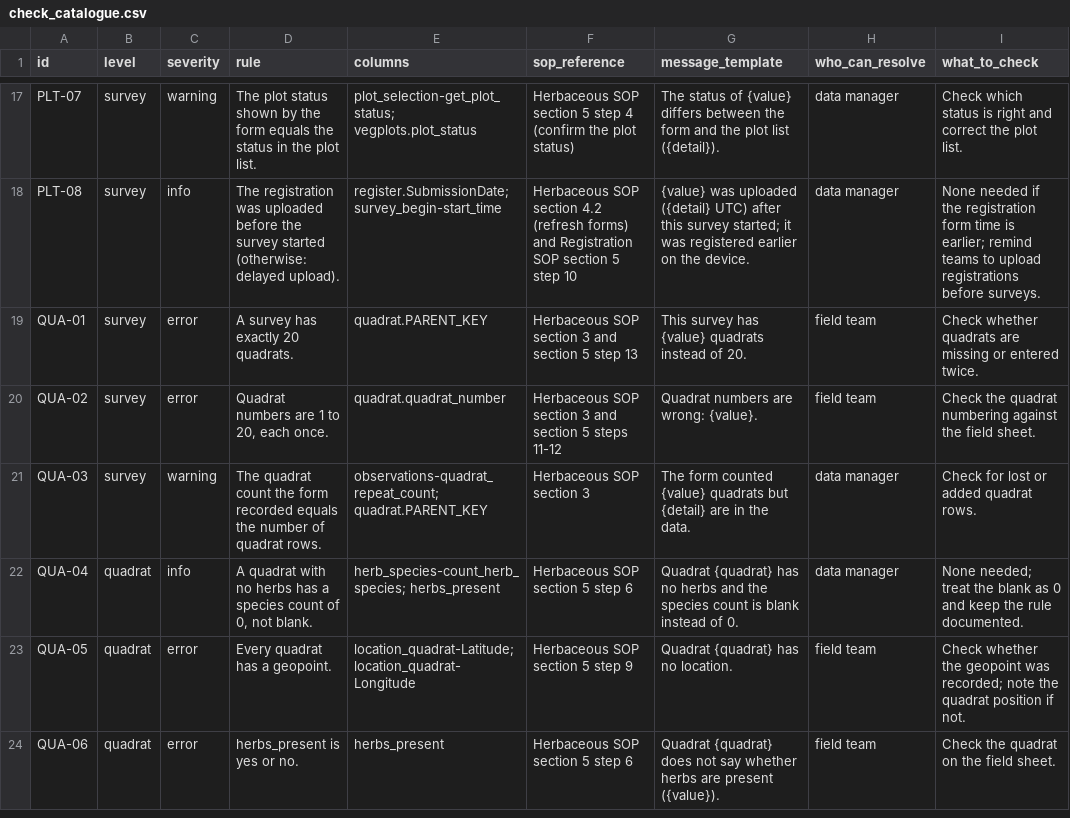
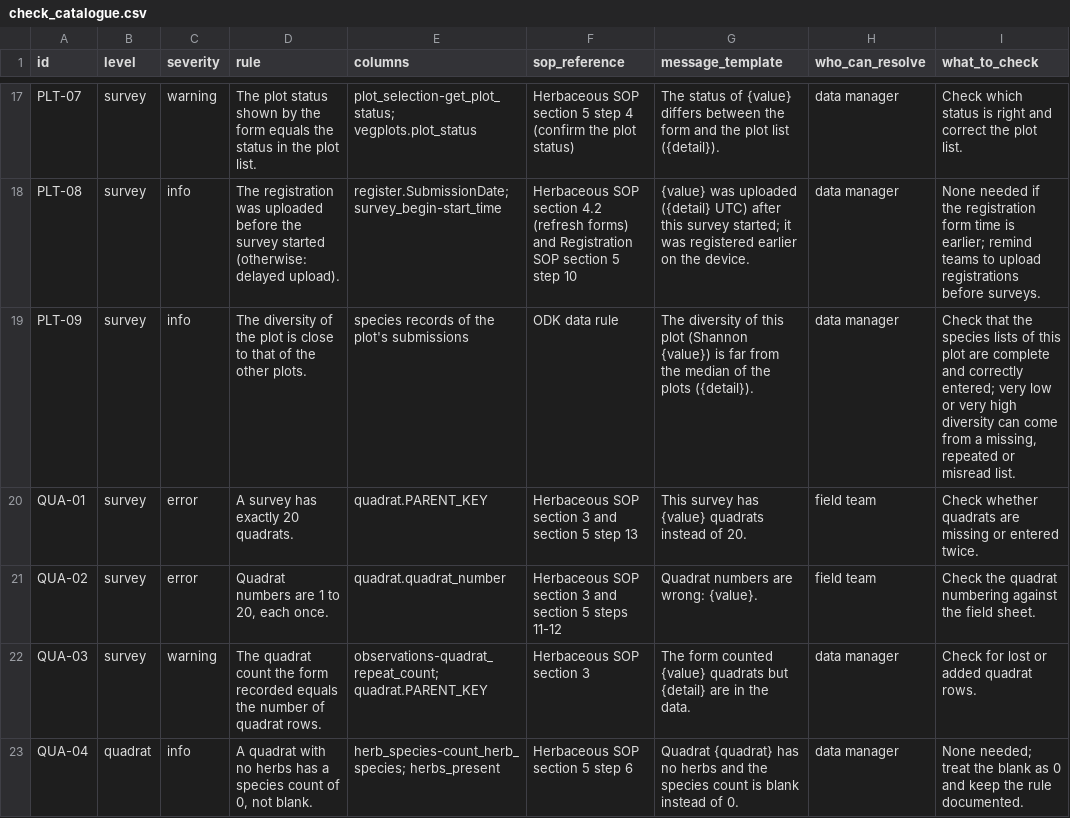
Before and after one commit to AlbanSagouis/naturalstate-take-home, a CSV file: outputs/vegetation/check_catalogue.csv, drawn as a sheet; only a part is shown, gaps mark what is left out; the shorter side is filled out with more unchanged rows.

Commit message:
Add check PLT-09: a plot whose diversity is far from the other plots
Shannon's index per plot, on the number of quadrats in which each
identified taxon occurs, is compared with the median of the plots (robust
z-score on the median absolute deviation). A plot far from the others is
flagged as info for the data manager, as a sign of an incomplete or
misread species list; the index is not reported anywhere else. The
species identity rule moves to its own file so the check and the
summaries share it. The catalogue now has 59 checks.

refs #8

```diff
--- a/outputs/vegetation/check_catalogue.csv
+++ b/outputs/vegetation/check_catalogue.csv
@@ -18,2 +18,3 @@ PLT-07,survey,warning,The plot status shown by the form equals the status in the
 PLT-08,survey,info,The registration was uploaded before the survey started (otherwise: delayed upload).,register.SubmissionDate; survey_begin-start_time,Herbaceous SOP section 4.2 (refresh forms) and Registration SOP section 5 step 10,{value} was uploaded ({detail} UTC) after this survey started; it was registered earlier on the device.,data manager,None needed if the registration form time is earlier; remind teams to upload registrations before surveys.
+PLT-09,survey,info,The diversity of the plot is close to that of the other plots.,species records of the plot's submissions,ODK data rule,The diversity of this plot (Shannon {value}) is far from the median of the plots ({detail}).,data manager,"Check that the species lists of this plot are complete and correctly entered; very low or very high diversity can come from a missing, repeated or misread list."
 QUA-01,survey,error,A survey has exactly 20 quadrats.,quadrat.PARENT_KEY,Herbaceous SOP section 3 and section 5 step 13,This survey has {value} quadrats instead of 20.,field team,Check whether quadrats are missing or entered twice.
```
Also changed, not shown: 7 other files.
